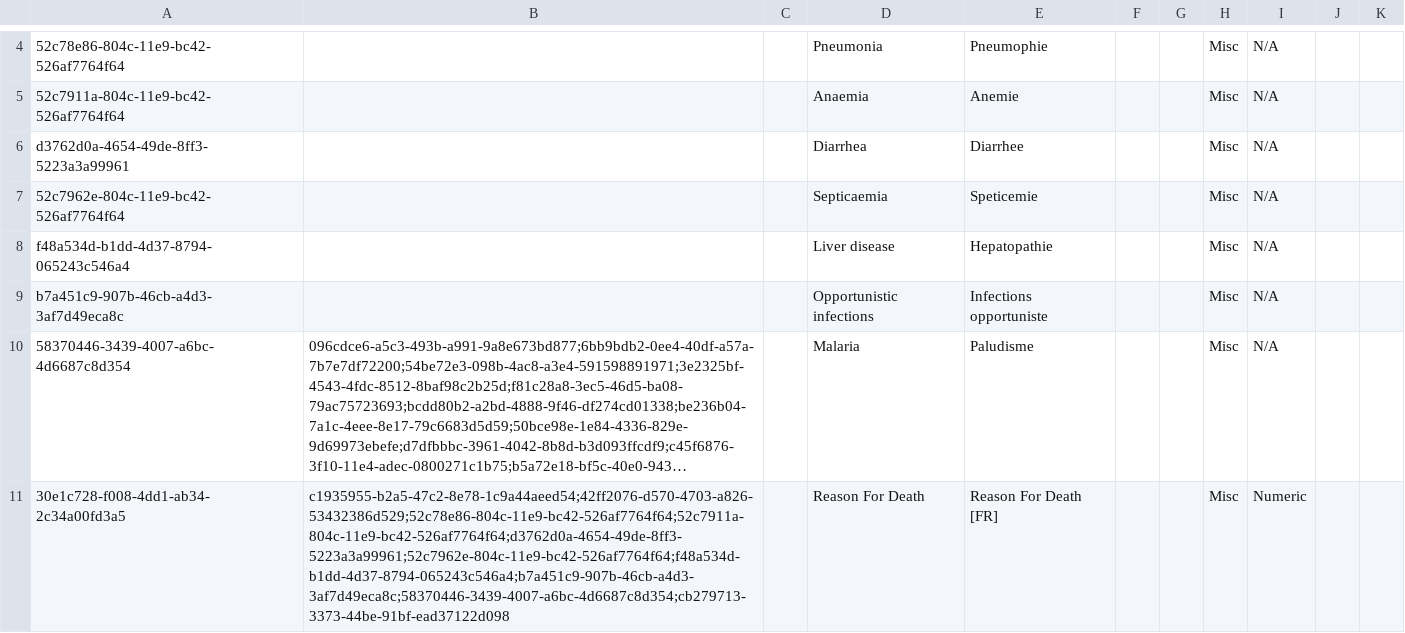
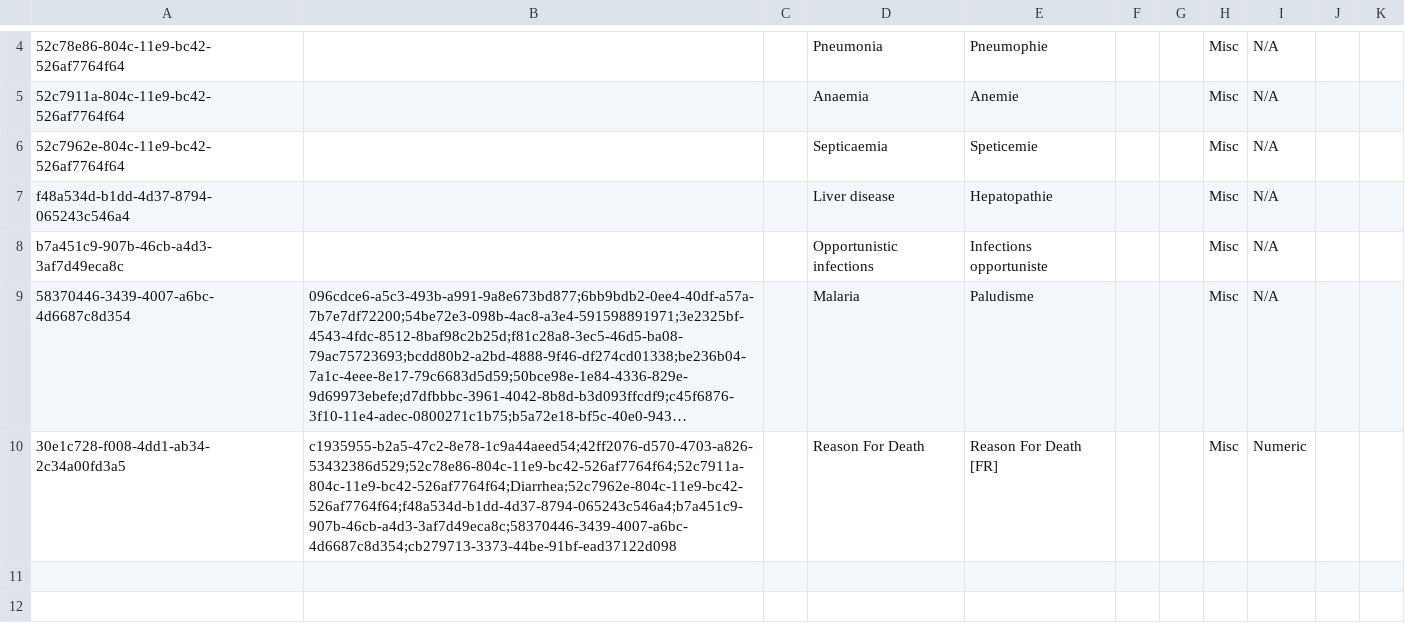
Before and after one commit to jembi/cameroon-bahmni-metadata, a CSV file: configuration/concepts/1000_death_reasons.csv, drawn as a sheet; only a part is shown, gaps mark what is left out; long unchanged cells end in …; removed rows and columns are numbered as before the commit, all else as after; the diff names each change by its address in the sheet, - before the commit and + after, or states it on an @@ line.

```diff
--- a/configuration/concepts/1000_death_reasons.csv
+++ b/configuration/concepts/1000_death_reasons.csv
-row 6: d3762d0a-4654-49de-8ff3-5223a3a99961 |  |  | Diarrhea | Diarrhee |  |  | Misc | N/A
-B10: c1935955-b2a5-47c2-8e78-1c9a44aeed54;42ff2076-d570-4703-a826-53432386d529;52c78e86-804c-11e9-bc42-526af7764f64;52c7911a-804c-11e9-bc42-526af7764f64;d3762d0a-4654-49de-8ff3-5223a3a99961;52c7962e-804c-11e9-bc42-526af7764f64;f48a534d-b1dd-4d37-8794-065243c546a4;b7a451c9-907b-46cb-a4d3-3af7d49eca8c;58370446-3439-4007-a6bc-4d6687c8d354;cb279713-3373-44be-91bf-ead37122d098
+B10: c1935955-b2a5-47c2-8e78-1c9a44aeed54;42ff2076-d570-4703-a826-53432386d529;52c78e86-804c-11e9-bc42-526af7764f64;52c7911a-804c-11e9-bc42-526af7764f64;Diarrhea;52c7962e-804c-11e9-bc42-526af7764f64;f48a534d-b1dd-4d37-8794-065243c546a4;b7a451c9-907b-46cb-a4d3-3af7d49eca8c;58370446-3439-4007-a6bc-4d6687c8d354;cb279713-3373-44be-91bf-ead37122d098
```
Also changed, not shown: configuration/concepts/1000_adult_hiv_initial_form.csv, configuration/concepts/1000_history_and_examination_form.csv, 4 other files.
